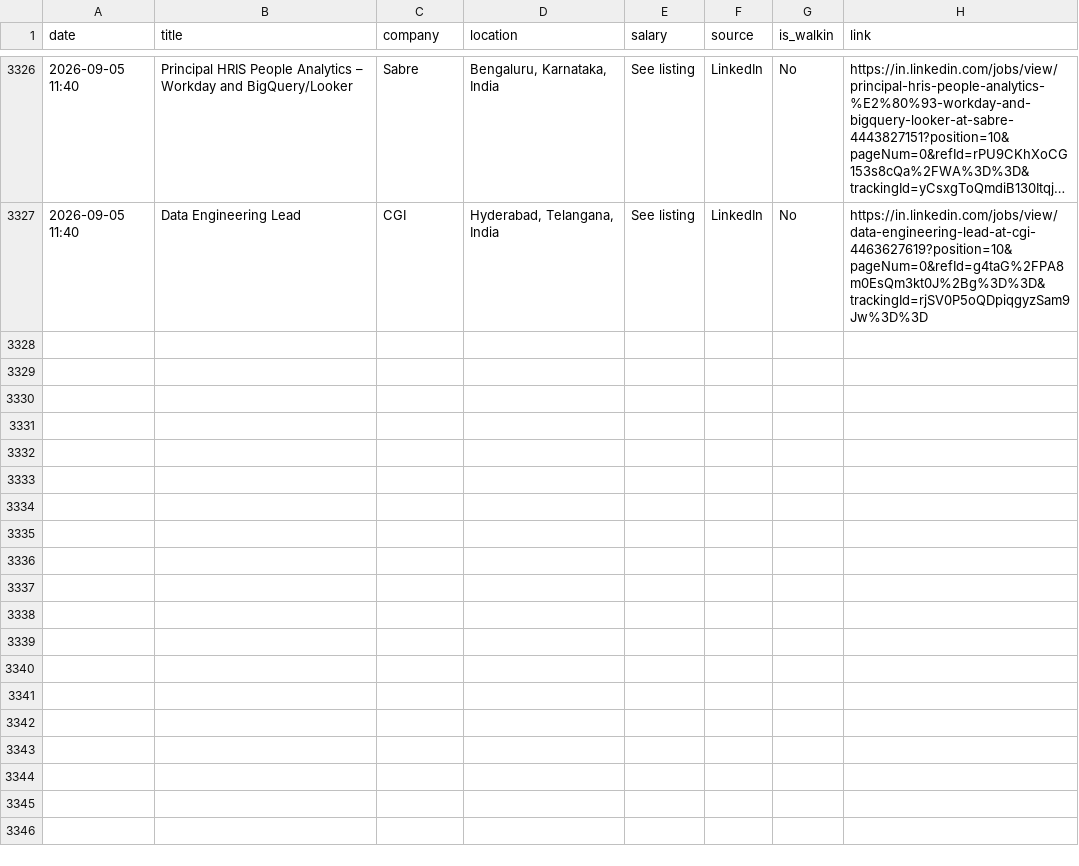
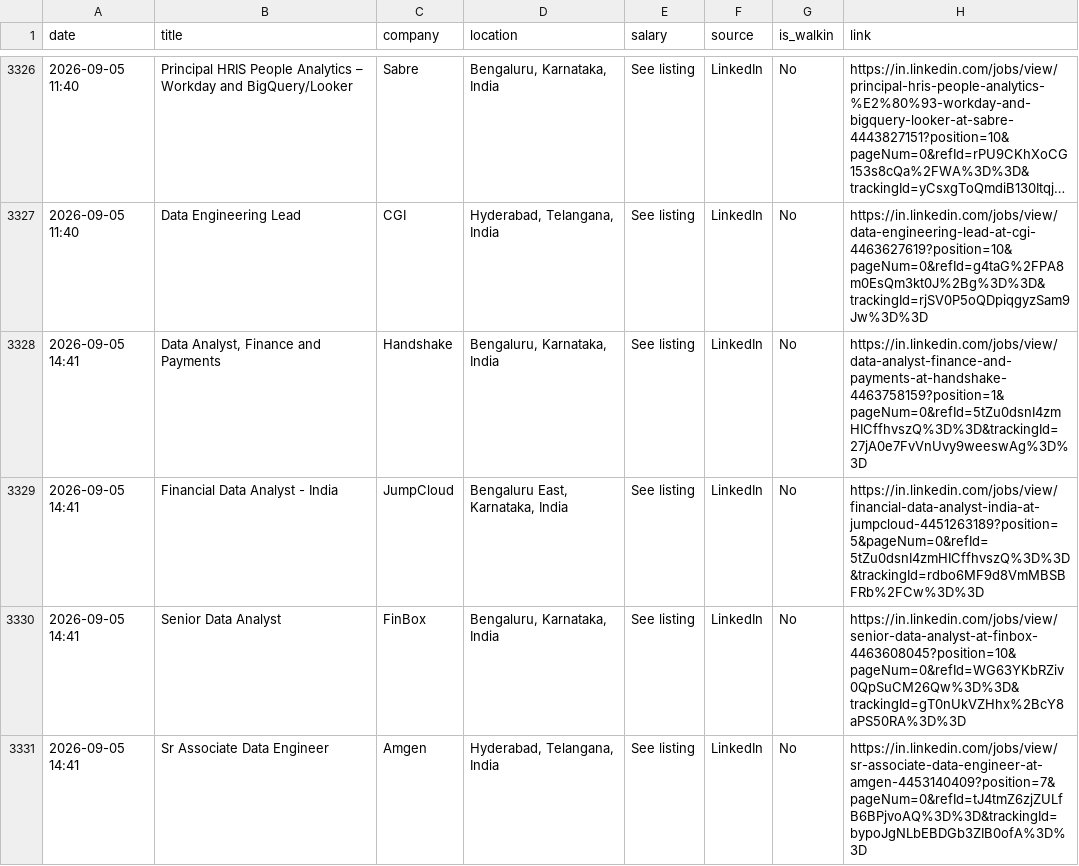
Before and after one commit to Seetha18/job-hunter, a CSV file: application_log.csv, drawn as a sheet; only a part is shown, gaps mark what is left out; long unchanged cells end in …; the diff names each change by its address in the sheet, - before the commit and + after, or states it on an @@ line.

```diff
--- a/application_log.csv
+++ b/application_log.csv
+row 3328: 2026-09-05 14:41 | Data Analyst, Finance and Payments | Handshake | Bengaluru, Karnataka, India | See listing | LinkedIn | No | https://in.linkedin.com/jobs/view/data-analyst-finance-and-payments-at-handshake-4463758159?position=1&pageNum=0&refId=5tZu0dsnI4zmHICffhvszQ%3D%3D&trackingId=27jA0e7FvVnUvy9weeswAg%3D%3D
+row 3329: 2026-09-05 14:41 | Financial Data Analyst - India | JumpCloud | Bengaluru East, Karnataka, India | See listing | LinkedIn | No | https://in.linkedin.com/jobs/view/financial-data-analyst-india-at-jumpcloud-4451263189?position=5&pageNum=0&refId=5tZu0dsnI4zmHICffhvszQ%3D%3D&trackingId=rdbo6MF9d8VmMBSBFRb%2FCw%3D%3D
+row 3330: 2026-09-05 14:41 | Senior Data Analyst | FinBox | Bengaluru, Karnataka, India | See listing | LinkedIn | No | https://in.linkedin.com/jobs/view/senior-data-analyst-at-finbox-4463608045?position=10&pageNum=0&refId=WG63YKbRZiv0QpSuCM26Qw%3D%3D&trackingId=gT0nUkVZHhx%2BcY8aPS50RA%3D%3D
+row 3331: 2026-09-05 14:41 | Sr Associate Data Engineer | Amgen | Hyderabad, Telangana, India | See listing | LinkedIn | No | https://in.linkedin.com/jobs/view/sr-associate-data-engineer-at-amgen-4453140409?position=7&pageNum=0&refId=tJ4tmZ6zjZULfB6BPjvoAQ%3D%3D&trackingId=bypoJgNLbEBDGb3ZIB0ofA%3D%3D
```
Also changed, not shown: 1 other file.
